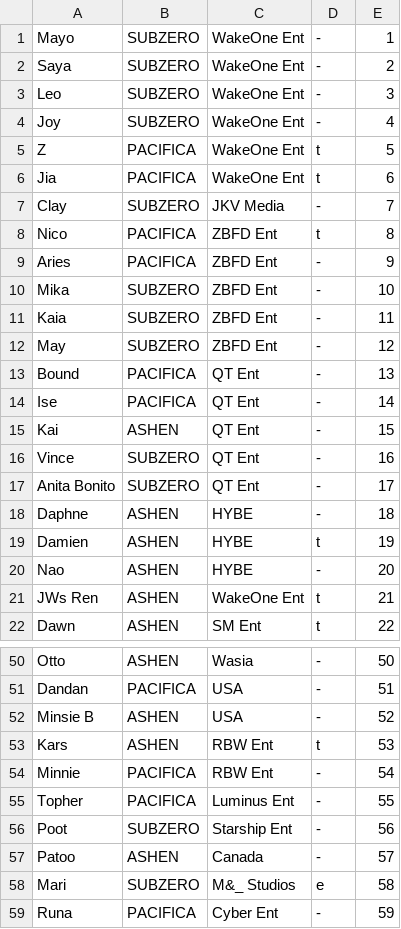
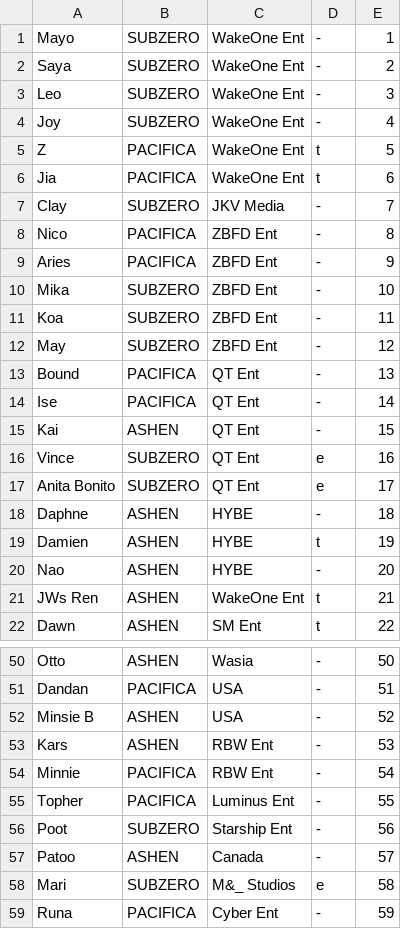
Before and after one commit to StanPlanet/ranker, a CSV file: trainee_info.csv, drawn as a sheet; only a part is shown, gaps mark what is left out; the diff covers the shown part only.

```diff
--- a/trainee_info.csv
+++ b/trainee_info.csv
@@ -7,6 +7,6 @@
 "Clay","SUBZERO","JKV Media","-","7"
-"Nico","PACIFICA","ZBFD Ent","t","8"
+"Nico","PACIFICA","ZBFD Ent","-","8"
 "Aries","PACIFICA","ZBFD Ent","-","9"
 "Mika","SUBZERO","ZBFD Ent","-","10"
-"Kaia","SUBZERO","ZBFD Ent","-","11"
+"Koa","SUBZERO","ZBFD Ent","-","11"
 "May","SUBZERO","ZBFD Ent","-","12"
@@ -15,4 +15,4 @@
 "Kai","ASHEN","QT Ent","-","15"
-"Vince","SUBZERO","QT Ent","-","16"
-"Anita Bonito","SUBZERO","QT Ent","-","17"
+"Vince","SUBZERO","QT Ent","e","16"
+"Anita Bonito","SUBZERO","QT Ent","e","17"
 "Daphne","ASHEN","HYBE","-","18"
@@ -52,3 +52,3 @@
 "Minsie B","ASHEN","USA","-","52"
-"Kars","ASHEN","RBW Ent","t","53"
+"Kars","ASHEN","RBW Ent","-","53"
 "Minnie","PACIFICA","RBW Ent","-","54"
```
Also changed, not shown: 12 edited cells elsewhere in this file.
